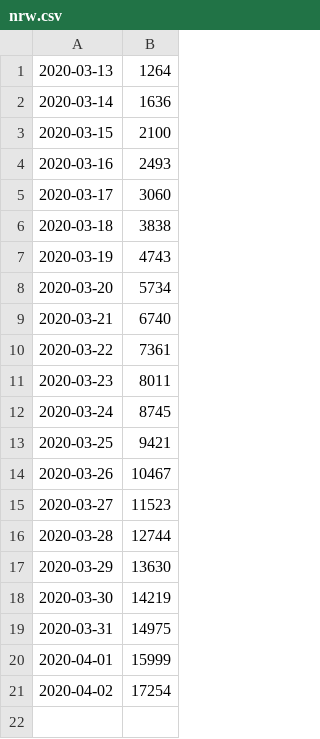
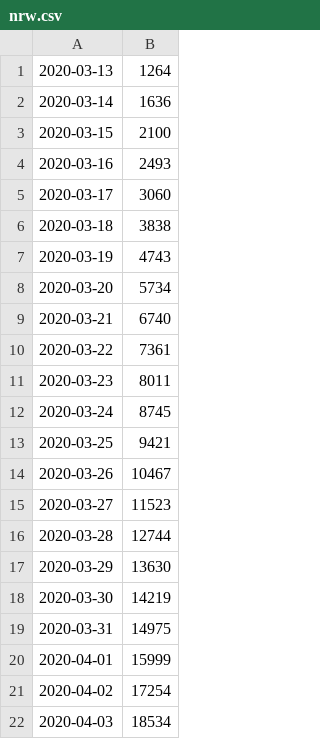
Before and after one commit to urbach/COVID-19, a CSV file: csse_covid_19_data/csse_covid_19_time_series/nrw/nrw.csv, drawn as a sheet; the diff names each change by its address in the sheet, - before the commit and + after, or states it on an @@ line.

```diff
--- a/csse_covid_19_data/csse_covid_19_time_series/nrw/nrw.csv
+++ b/csse_covid_19_data/csse_covid_19_time_series/nrw/nrw.csv
+row 22: 2020-04-03 | 18534
```
Also changed, not shown: csse_covid_19_data/csse_covid_19_time_series/nrw/bonn.csv, csse_covid_19_data/csse_covid_19_time_series/nrw/duesseldorf.csv, 4 other files.
